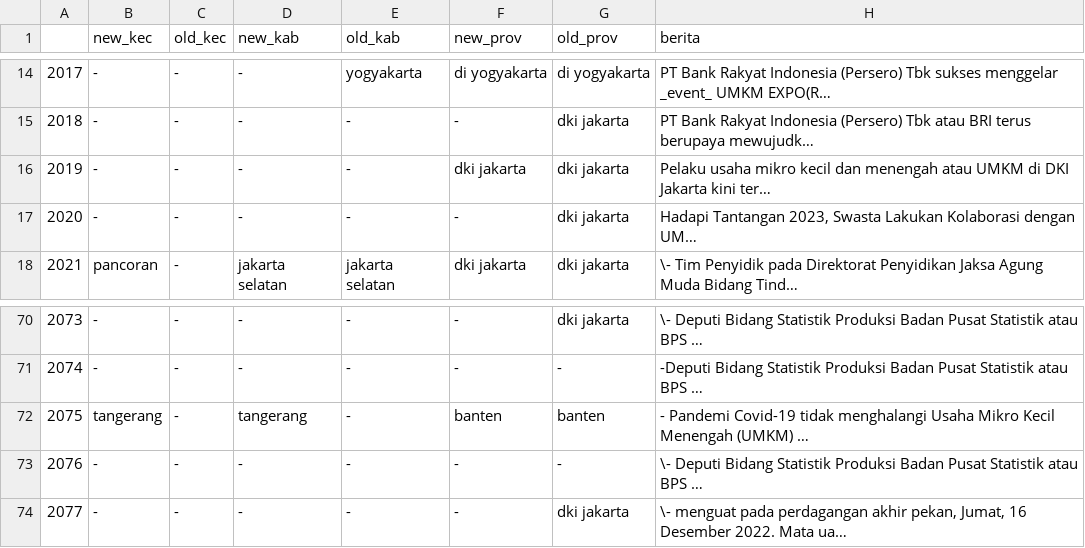
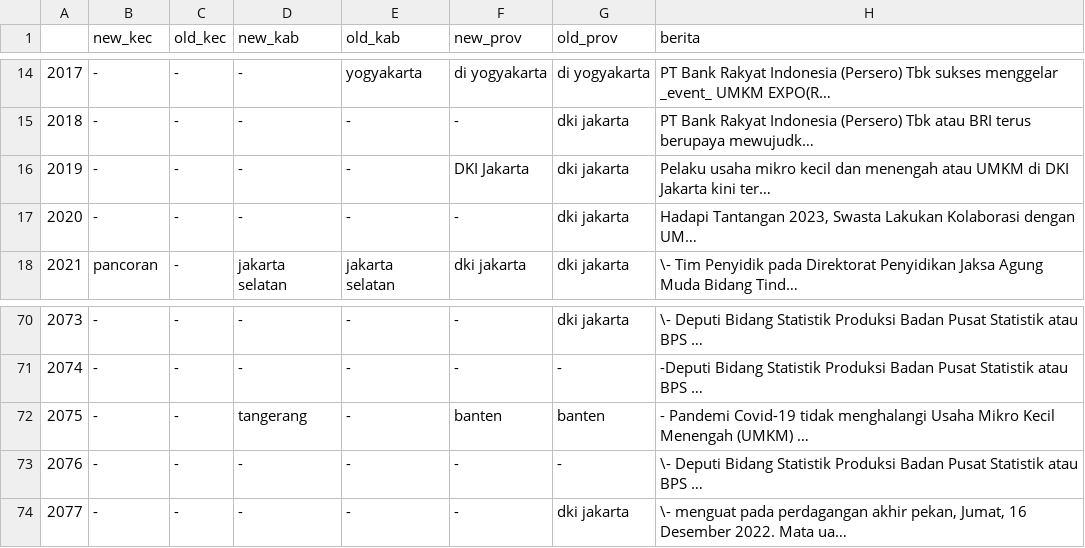
Before and after one commit to alwaysyu/PetaKabar, a CSV file: whowherewhen/location_tagged_result_ekonomi.csv, drawn as a sheet; only a part is shown, gaps mark what is left out; long unchanged cells end in …; the diff covers the shown part only; the diff names each change by its address in the sheet, - before the commit and + after, or states it on an @@ line.

```diff
--- a/whowherewhen/location_tagged_result_ekonomi.csv
+++ b/whowherewhen/location_tagged_result_ekonomi.csv
-F16 (new_prov): dki jakarta
+F16 (new_prov): DKI Jakarta
-B72 (new_kec): tangerang
+B72 (new_kec): -
```
Also changed, not shown: 9 edited cells elsewhere in this file, whowherewhen/location_tagged_result_bencana.csv, whowherewhen/location_tagged_result_kecelakaan.csv, 40 other files.
